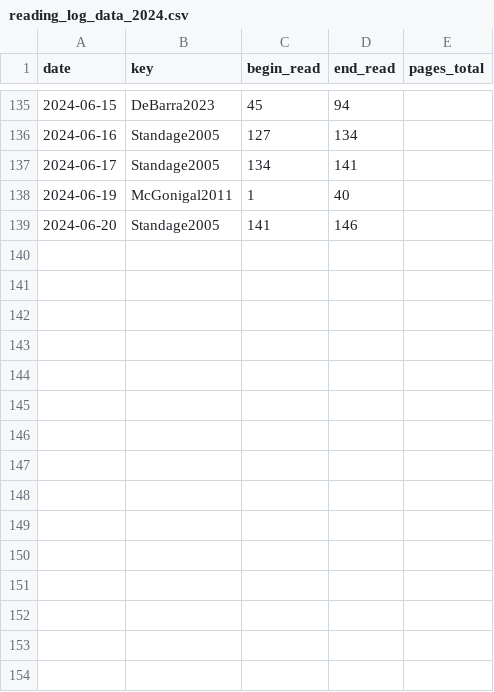
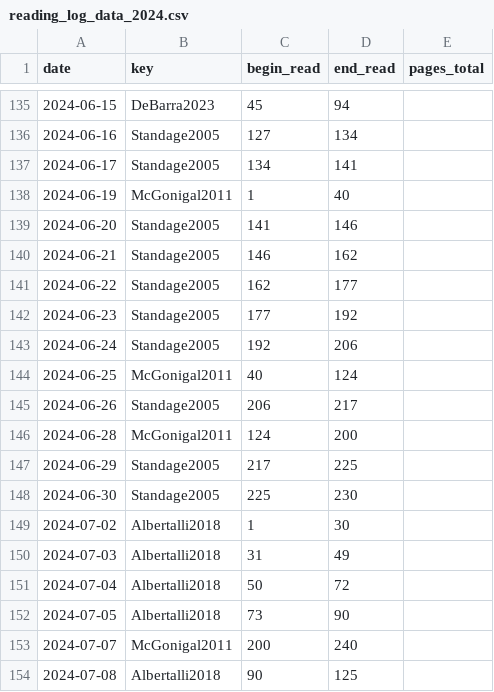
Before and after one commit to gpaumier/reading-log, a CSV file: reading_log_data_2024.csv, drawn as a sheet; only a part is shown, gaps mark what is left out.

Commit message:
ajouts

```diff
--- a/reading_log_data_2024.csv
+++ b/reading_log_data_2024.csv
@@ -139 +139,16 @@ date,key,begin_read,end_read,pages_total
 2024-06-20,Standage2005,141,146,
+2024-06-21,Standage2005,146,162,
+2024-06-22,Standage2005,162,177,
+2024-06-23,Standage2005,177,192,
+2024-06-24,Standage2005,192,206,
+2024-06-25,McGonigal2011,40,124,
+2024-06-26,Standage2005,206,217,
+2024-06-28,McGonigal2011,124,200,
+2024-06-29,Standage2005,217,225,
+2024-06-30,Standage2005,225,230,
+2024-07-02,Albertalli2018,1,30,
+2024-07-03,Albertalli2018,31,49,
+2024-07-04,Albertalli2018,50,72,
+2024-07-05,Albertalli2018,73,90,
+2024-07-07,McGonigal2011,200,240,
+2024-07-08,Albertalli2018,90,125,
```
